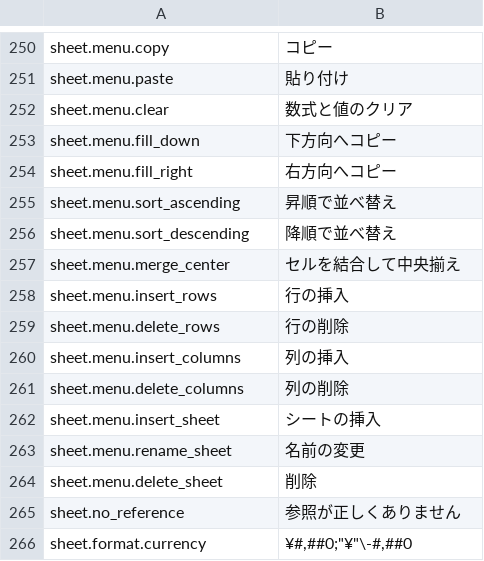
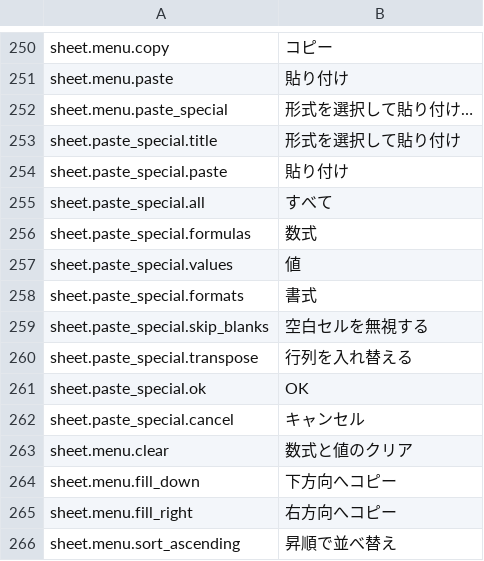
Before and after one commit to jade-rs/jade-office, a TSV file: crates/jade-gpui-app/i18n/ja.tsv, drawn as a sheet; only a part is shown, gaps mark what is left out; the shorter side is filled out with more unchanged rows; the diff names each change by its address in the sheet, - before the commit and + after, or states it on an @@ line.

```diff
--- a/crates/jade-gpui-app/i18n/ja.tsv
+++ b/crates/jade-gpui-app/i18n/ja.tsv
+row 252: sheet.menu.paste_special | 形式を選択して貼り付け…
+row 253: sheet.paste_special.title | 形式を選択して貼り付け
+row 254: sheet.paste_special.paste | 貼り付け
+row 255: sheet.paste_special.all | すべて
+row 256: sheet.paste_special.formulas | 数式
+row 257: sheet.paste_special.values | 値
+row 258: sheet.paste_special.formats | 書式
+row 259: sheet.paste_special.skip_blanks | 空白セルを無視する
+row 260: sheet.paste_special.transpose | 行列を入れ替える
+row 261: sheet.paste_special.ok | OK
+row 262: sheet.paste_special.cancel | キャンセル
```
Also changed, not shown: crates/jade-gpui-app/i18n/en.tsv, 13 other files.
